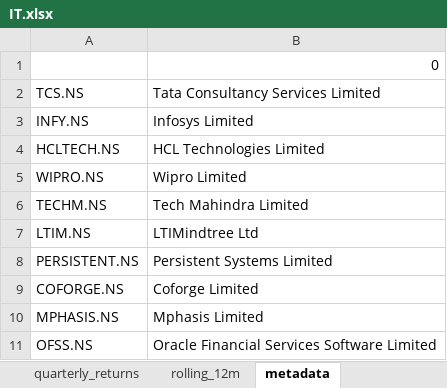
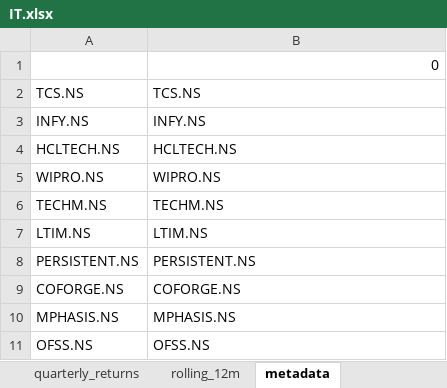
Before and after one commit to rahulshirke7951/stock-sector-dashboard, an Excel workbook: dashboards/IT.xlsx, sheet metadata, drawn as a sheet; values as stored, in another font and other column widths than the file's, no borders; the diff names each change by its address in the sheet, - before the commit and + after, or states it on an @@ line.

```diff
--- a/dashboards/IT.xlsx (sheet metadata)
+++ b/dashboards/IT.xlsx (sheet metadata)
-B2: Tata Consultancy Services Limited
+B2: TCS.NS
-B3: Infosys Limited
+B3: INFY.NS
-B4: HCL Technologies Limited
+B4: HCLTECH.NS
-B5: Wipro Limited
+B5: WIPRO.NS
-B6: Tech Mahindra Limited
+B6: TECHM.NS
-B7: LTIMindtree Ltd
+B7: LTIM.NS
-B8: Persistent Systems Limited
+B8: PERSISTENT.NS
-B9: Coforge Limited
+B9: COFORGE.NS
-B10: Mphasis Limited
+B10: MPHASIS.NS
-B11: Oracle Financial Services Software Limited
+B11: OFSS.NS
```
Also changed, not shown: sheet rolling_12m, sheet prices, sheet monthly_returns, sheet quarterly_returns, dashboards/Banking.xlsx, dashboards/Energy.xlsx, 7 other files.
